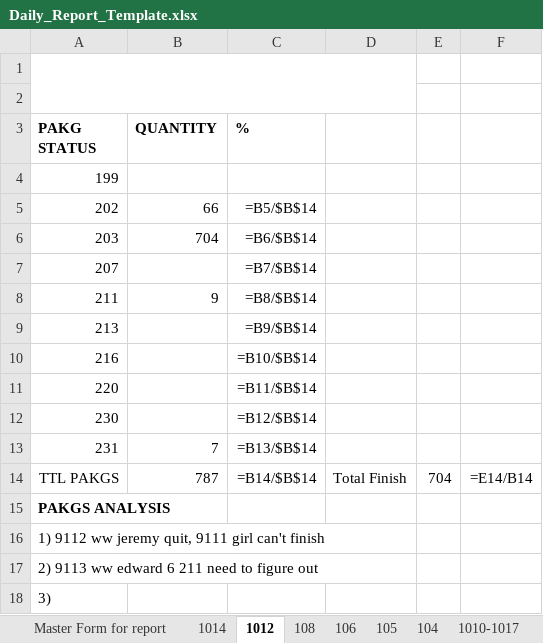
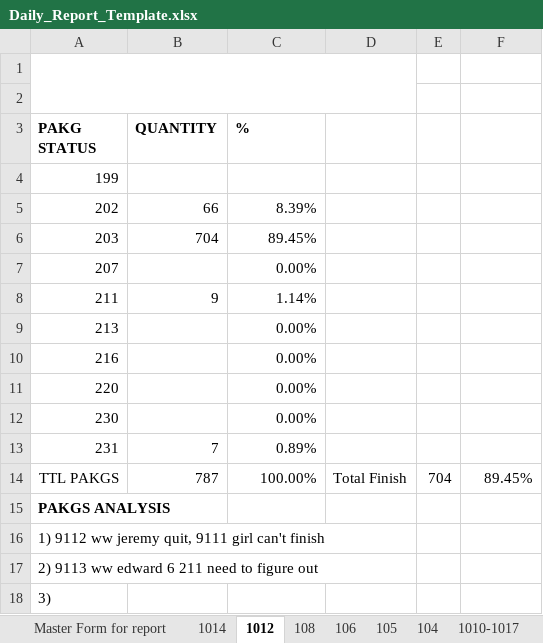
Before and after one commit to astrdino/UNIUNI-realOA, an Excel workbook: tmp/Daily_Report_Template.xlsx, sheet 1012, drawn as a sheet; values as stored, in another font and other column widths than the file's, no borders; formulas without a stored value are shown as written; the diff names each change by its address in the sheet, - before the commit and + after, or states it on an @@ line.

```diff
--- a/tmp/Daily_Report_Template.xlsx (sheet 1012)
+++ b/tmp/Daily_Report_Template.xlsx (sheet 1012)
-C5 (%): =B5/$B$14
+C5 (%): 8.39%
-C6 (%): =B6/$B$14
+C6 (%): 89.45%
-C7 (%): =B7/$B$14
+C7 (%): 0.00%
-C8 (%): =B8/$B$14
+C8 (%): 1.14%
-C9 (%): =B9/$B$14
+C9 (%): 0.00%
-C10 (%): =B10/$B$14
+C10 (%): 0.00%
-C11 (%): =B11/$B$14
+C11 (%): 0.00%
-C12 (%): =B12/$B$14
+C12 (%): 0.00%
-C13 (%): =B13/$B$14
+C13 (%): 0.89%
-C14 (%): =B14/$B$14
+C14 (%): 100.00%
-F14: =E14/B14
+F14: 89.45%
```
Also changed, not shown: sheet Master Form for report, sheet 1010-1017, sheet 108, sheet 928, sheet 1014, sheet 106, 18 more sheets, UniuniHost/Daily_Report_Template.xlsx, tmp/V3-Auto-Daily-Report.xlsx, 2 other files.
